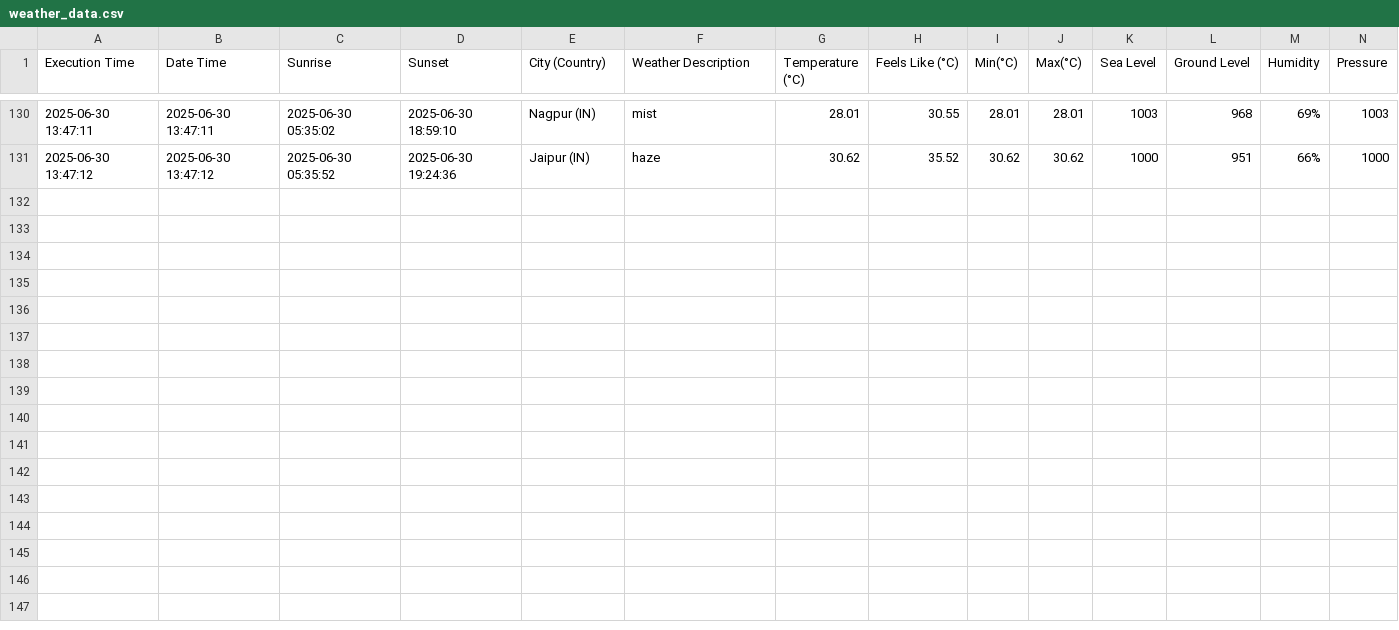
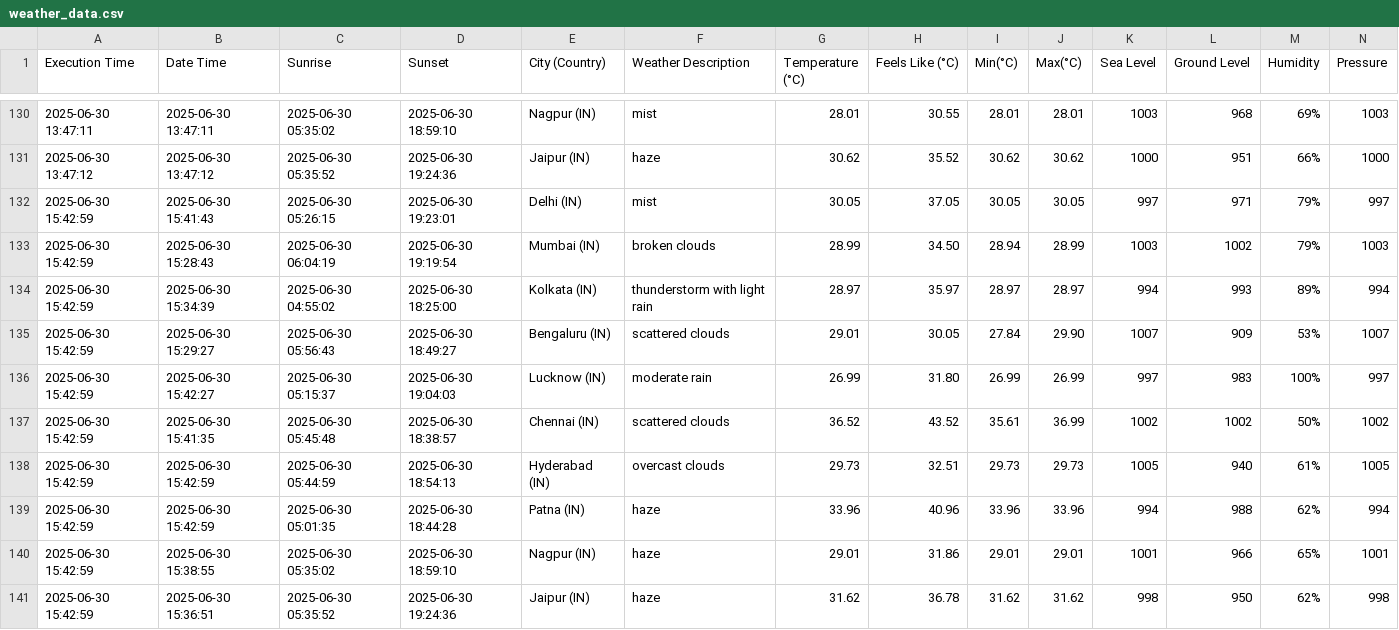
Before and after one commit to harbinder/weather-data, a CSV file: weather_data.csv, drawn as a sheet; only a part is shown, gaps mark what is left out; rows hold the shown columns only; the diff names each change by its address in the sheet, - before the commit and + after, or states it on an @@ line.

```diff
--- a/weather_data.csv
+++ b/weather_data.csv
+row 132: 2025-06-30 15:42:59 | 2025-06-30 15:41:43 | 2025-06-30 05:26:15 | 2025-06-30 19:23:01 | Delhi (IN) | mist | 30.05 | 37.05 | 30.05 | 30.05 | 997 | 971 | 79% | 997
+row 133: 2025-06-30 15:42:59 | 2025-06-30 15:28:43 | 2025-06-30 06:04:19 | 2025-06-30 19:19:54 | Mumbai (IN) | broken clouds | 28.99 | 34.50 | 28.94 | 28.99 | 1003 | 1002 | 79% | 1003
+row 134: 2025-06-30 15:42:59 | 2025-06-30 15:34:39 | 2025-06-30 04:55:02 | 2025-06-30 18:25:00 | Kolkata (IN) | thunderstorm with light rain | 28.97 | 35.97 | 28.97 | 28.97 | 994 | 993 | 89% | 994
+row 135: 2025-06-30 15:42:59 | 2025-06-30 15:29:27 | 2025-06-30 05:56:43 | 2025-06-30 18:49:27 | Bengaluru (IN) | scattered clouds | 29.01 | 30.05 | 27.84 | 29.90 | 1007 | 909 | 53% | 1007
+row 136: 2025-06-30 15:42:59 | 2025-06-30 15:42:27 | 2025-06-30 05:15:37 | 2025-06-30 19:04:03 | Lucknow (IN) | moderate rain | 26.99 | 31.80 | 26.99 | 26.99 | 997 | 983 | 100% | 997
+row 137: 2025-06-30 15:42:59 | 2025-06-30 15:41:35 | 2025-06-30 05:45:48 | 2025-06-30 18:38:57 | Chennai (IN) | scattered clouds | 36.52 | 43.52 | 35.61 | 36.99 | 1002 | 1002 | 50% | 1002
+row 138: 2025-06-30 15:42:59 | 2025-06-30 15:42:59 | 2025-06-30 05:44:59 | 2025-06-30 18:54:13 | Hyderabad (IN) | overcast clouds | 29.73 | 32.51 | 29.73 | 29.73 | 1005 | 940 | 61% | 1005
+row 139: 2025-06-30 15:42:59 | 2025-06-30 15:42:59 | 2025-06-30 05:01:35 | 2025-06-30 18:44:28 | Patna (IN) | haze | 33.96 | 40.96 | 33.96 | 33.96 | 994 | 988 | 62% | 994
+row 140: 2025-06-30 15:42:59 | 2025-06-30 15:38:55 | 2025-06-30 05:35:02 | 2025-06-30 18:59:10 | Nagpur (IN) | haze | 29.01 | 31.86 | 29.01 | 29.01 | 1001 | 966 | 65% | 1001
+row 141: 2025-06-30 15:42:59 | 2025-06-30 15:36:51 | 2025-06-30 05:35:52 | 2025-06-30 19:24:36 | Jaipur (IN) | haze | 31.62 | 36.78 | 31.62 | 31.62 | 998 | 950 | 62% | 998
```
